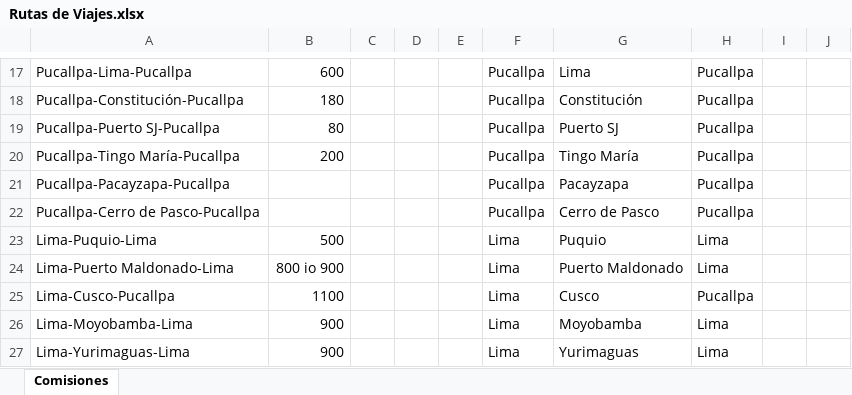
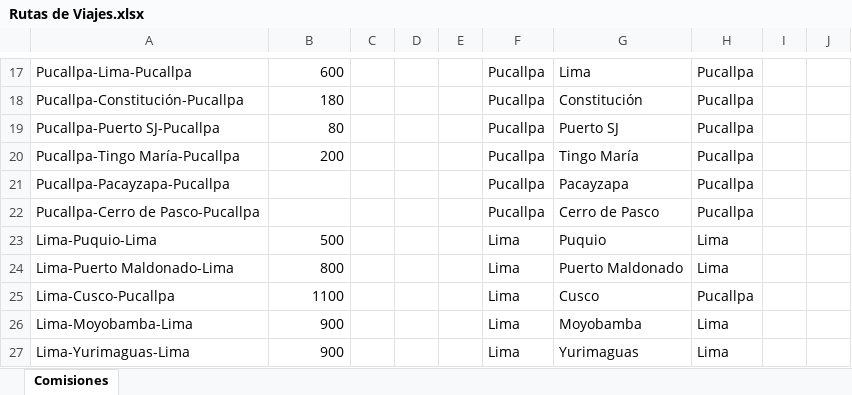
Before and after one commit to braulioc12-sys/erp, an Excel workbook: Rutas de Viajes.xlsx, sheet Comisiones, drawn as a sheet; only a part is shown, gaps mark what is left out; values as stored, in another font and other column widths than the file's, no borders; the diff names each change by its address in the sheet, - before the commit and + after, or states it on an @@ line.

```diff
--- a/Rutas de Viajes.xlsx (sheet Comisiones)
+++ b/Rutas de Viajes.xlsx (sheet Comisiones)
-B24: 800 io 900
+B24: 800
```
Also changed, not shown: 20 other files.
